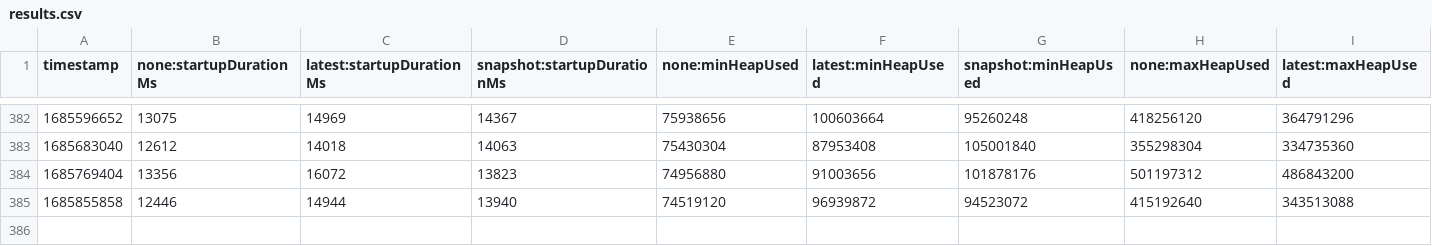
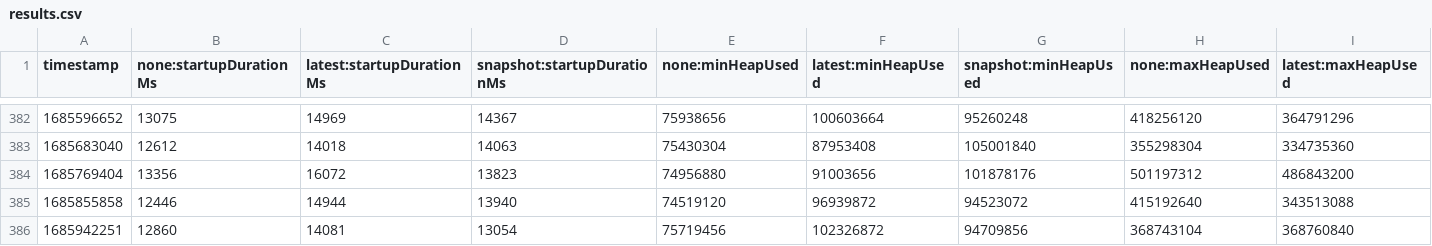
Before and after one commit to adedayoominiyi/opentelemetry-java-instrumentation, a CSV file: benchmark-overhead/results/release/results.csv, drawn as a sheet; only a part is shown, gaps mark what is left out; rows hold the shown columns only; the diff names each change by its address in the sheet, - before the commit and + after, or states it on an @@ line.

```diff
--- a/benchmark-overhead/results/release/results.csv
+++ b/benchmark-overhead/results/release/results.csv
+row 386: 1685942251 | 12860 | 14081 | 13054 | 75719456 | 102326872 | 94709856 | 368743104 | 368760840
```
Also changed, not shown: 1 other file.
